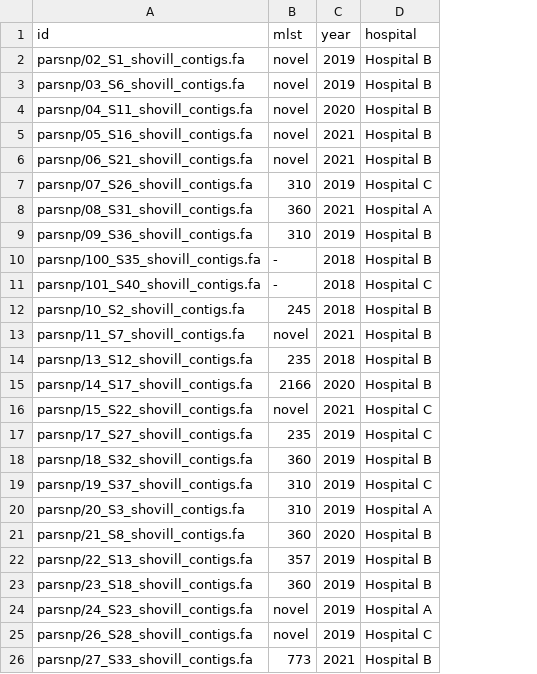
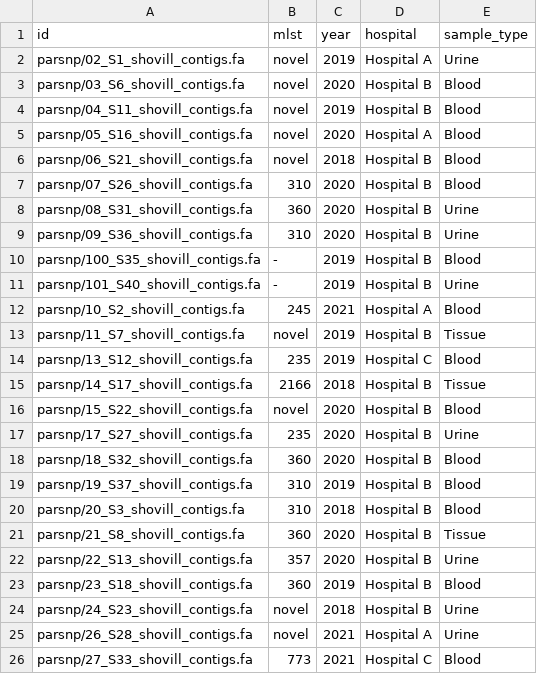
Before and after one commit to WCSCourses/ACORN_ClinAMR_Lab, a CSV file: course_data/GroupProject/Project1/metadata_pseudo.csv, drawn as a sheet; only a part is shown; the diff covers the shown part only; the diff names each change by its address in the sheet, - before the commit and + after, or states it on an @@ line.

Commit message:
Update metadata file.

```diff
--- a/course_data/GroupProject/Project1/metadata_pseudo.csv
+++ b/course_data/GroupProject/Project1/metadata_pseudo.csv
+column E (sample_type), rows 2-26: Urine | Blood | Blood | Blood | Blood | Blood | Urine | Urine | Blood | Urine | Blood | Tissue | Blood | Tissue | Blood | Urine | Blood | Blood | Blood | Tissue | Urine | Blood | Urine | Urine | Blood
-D2 (hospital): Hospital B
+D2 (hospital): Hospital A
-C3 (year): 2019
+C3 (year): 2020
-C4 (year): 2020
+C4 (year): 2019
-C5 (year): 2021
+C5 (year): 2020
-D5 (hospital): Hospital B
+D5 (hospital): Hospital A
-C6 (year): 2021
+C6 (year): 2018
-C7 (year): 2019
+C7 (year): 2020
-D7 (hospital): Hospital C
+D7 (hospital): Hospital B
-C8 (year): 2021
+C8 (year): 2020
-D8 (hospital): Hospital A
+D8 (hospital): Hospital B
-C9 (year): 2019
+C9 (year): 2020
-C10:C11 (year): 2018
+C10:C11 (year): 2019
-D11 (hospital): Hospital C
+D11 (hospital): Hospital B
-C12 (year): 2018
+C12 (year): 2021
-D12 (hospital): Hospital B
+D12 (hospital): Hospital A
-C13 (year): 2021
+C13 (year): 2019
-C14 (year): 2018
+C14 (year): 2019
-D14 (hospital): Hospital B
+D14 (hospital): Hospital C
-C15 (year): 2020
+C15 (year): 2018
-C16 (year): 2021
+C16 (year): 2020
-D16:D17 (hospital): Hospital C
+D16:D17 (hospital): Hospital B
-C17:C18 (year): 2019
+C17:C18 (year): 2020
-D19 (hospital): Hospital C
+D19 (hospital): Hospital B
-C20 (year): 2019
+C20 (year): 2018
-D20 (hospital): Hospital A
+D20 (hospital): Hospital B
-C22 (year): 2019
+C22 (year): 2020
-C24 (year): 2019
+C24 (year): 2018
-D24 (hospital): Hospital A
+D24 (hospital): Hospital B
-C25 (year): 2019
+C25 (year): 2021
-D25 (hospital): Hospital C
+D25 (hospital): Hospital A
-D26 (hospital): Hospital B
+D26 (hospital): Hospital C
```
Also changed, not shown: 64 edited cells elsewhere in this file.
